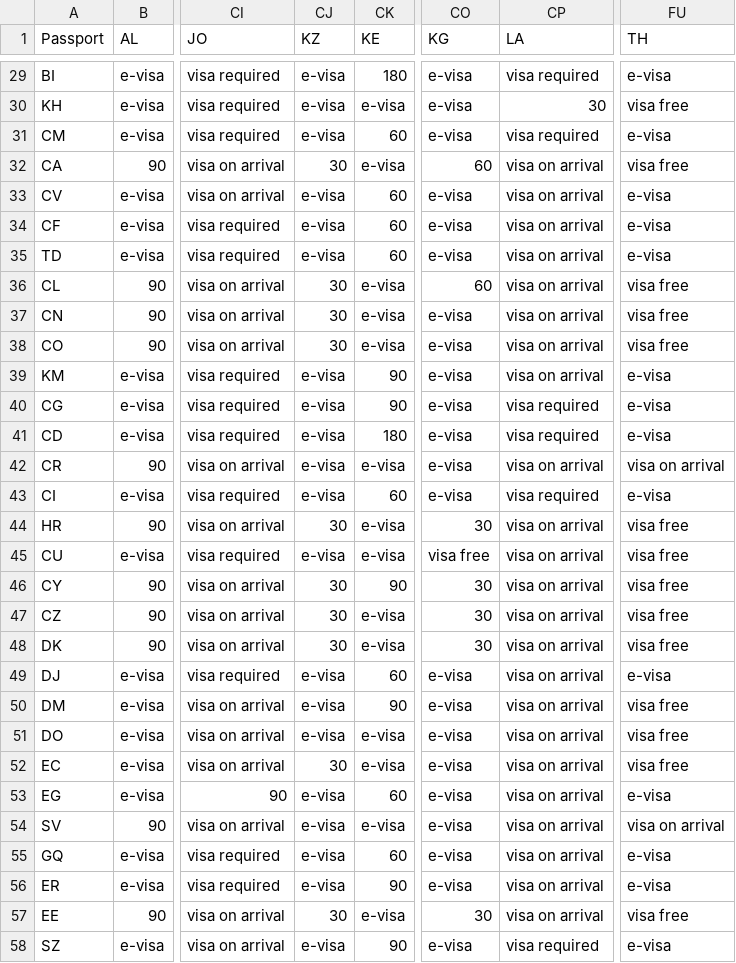
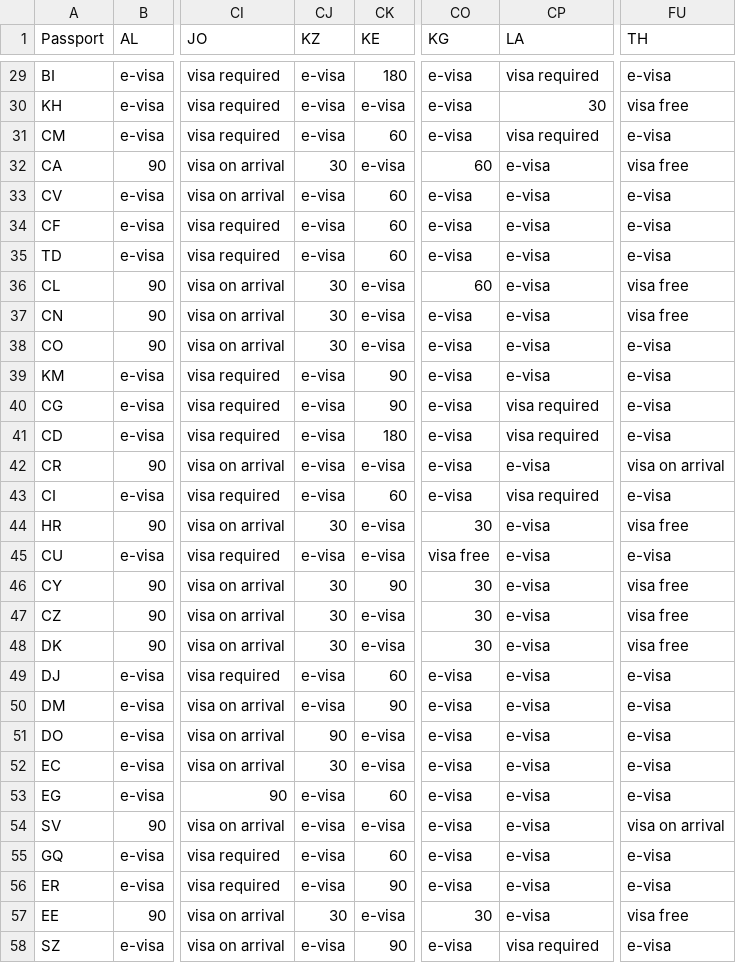
Before and after one commit to angarsky/passport-index-dataset, a CSV file: passport-index-matrix-iso2.csv, drawn as a sheet; only a part is shown, gaps mark what is left out; the diff covers the shown part only; the diff names each change by its address in the sheet, - before the commit and + after, or states it on an @@ line.

```diff
--- a/passport-index-matrix-iso2.csv
+++ b/passport-index-matrix-iso2.csv
-CP32:CP39 (LA): visa on arrival
+CP32:CP39 (LA): e-visa
-FU38 (TH): visa free
+FU38 (TH): e-visa
-CP42 (LA): visa on arrival
+CP42 (LA): e-visa
-CP44:CP57 (LA): visa on arrival
+CP44:CP57 (LA): e-visa
-FU45 (TH): visa free
+FU45 (TH): e-visa
-FU50:FU52 (TH): visa free
+FU50:FU52 (TH): e-visa
-CJ51 (KZ): e-visa
+CJ51 (KZ): 90
```
Also changed, not shown: 168 edited cells elsewhere in this file, passport-index-matrix-iso3.csv, passport-index-matrix.csv, 3 other files.
